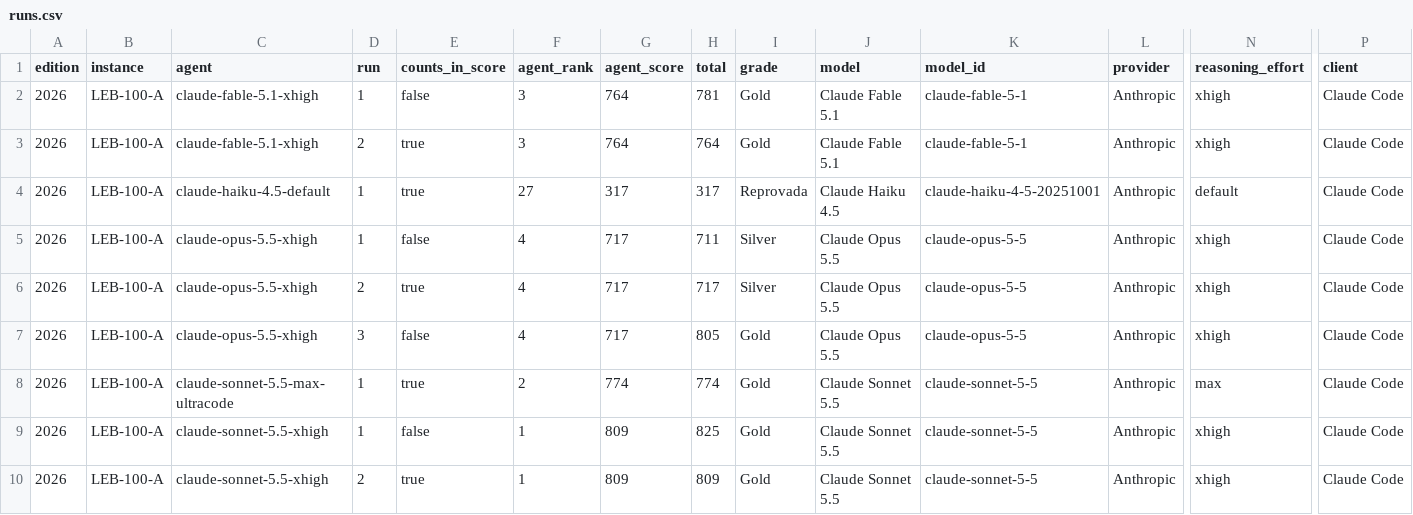
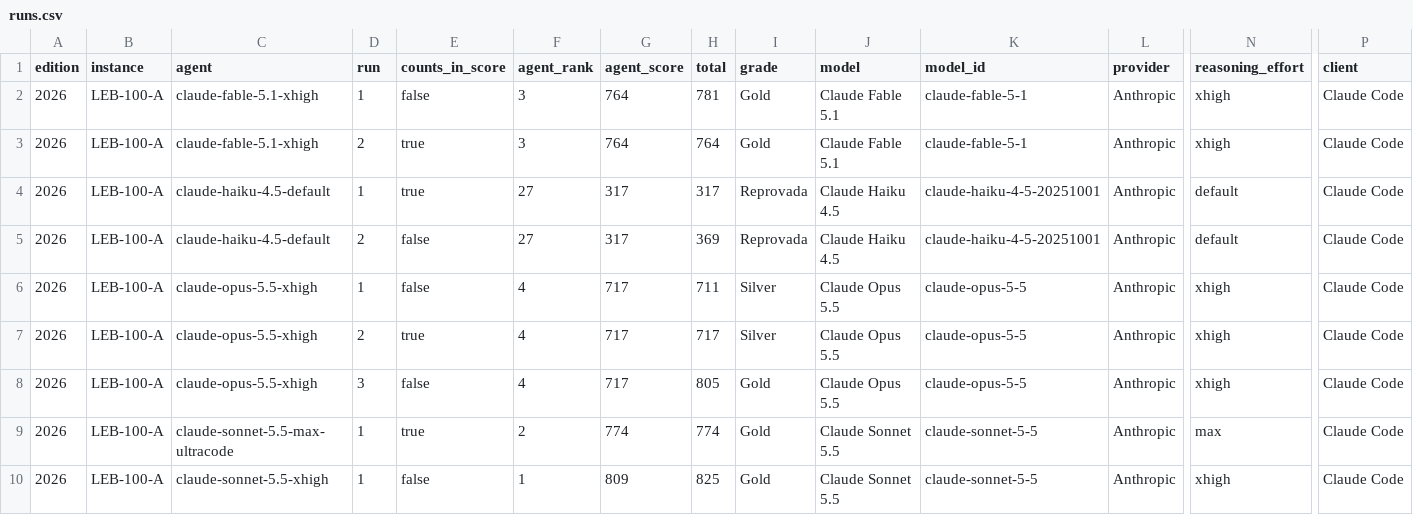
Before and after one commit to samirhvbr/ai-benchmark, a CSV file: results/runs.csv, drawn as a sheet; only a part is shown, gaps mark what is left out; the shorter side is filled out with more unchanged rows; rows hold the shown columns only; the diff names each change by its address in the sheet, - before the commit and + after, or states it on an @@ line.

```diff
--- a/results/runs.csv
+++ b/results/runs.csv
+row 5: 2026 | LEB-100-A | claude-haiku-4.5-default | 2 | false | 27 | 317 | 369 | Reprovada | Claude Haiku 4.5 | claude-haiku-4-5-20251001 | Anthropic | default | Claude Code
```
Also changed, not shown: results/flaws.csv, 19 other files.
